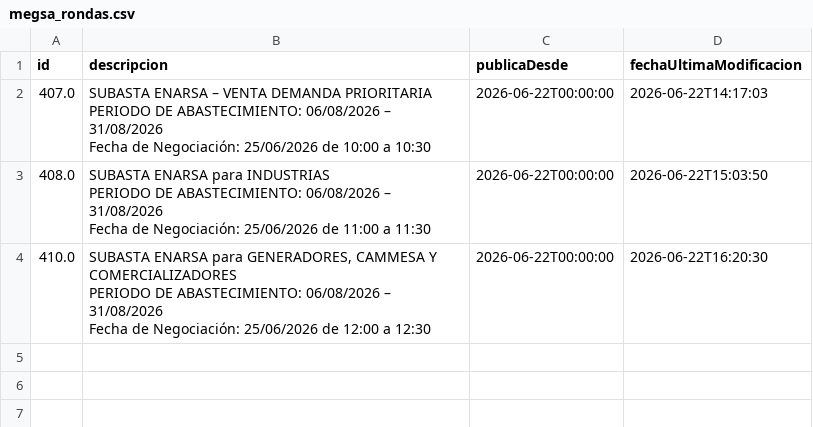
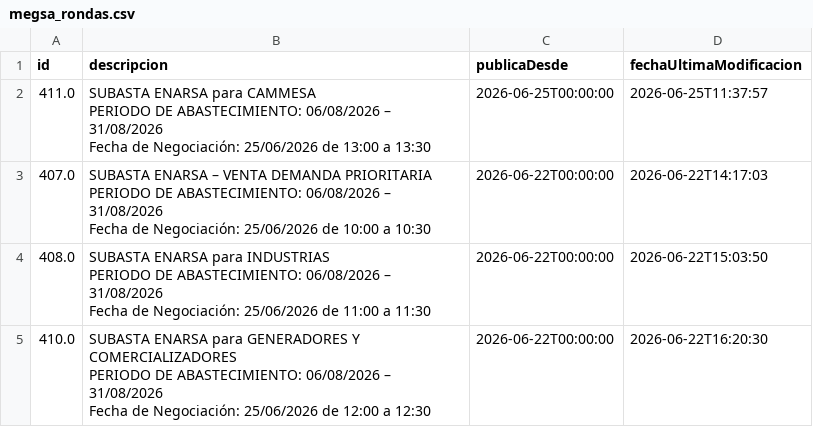
Before and after one commit to mpodeley/estado-del-sistema, a CSV file: public/data/megsa_rondas.csv, drawn as a sheet.

```diff
--- a/public/data/megsa_rondas.csv
+++ b/public/data/megsa_rondas.csv
@@ -1,2 +1,5 @@
 id,descripcion,publicaDesde,fechaUltimaModificacion
+411.0,"SUBASTA ENARSA para CAMMESA
+PERIODO DE ABASTECIMIENTO: 06/08/2026 – 31/08/2026
+Fecha de Negociación: 25/06/2026 de 13:00 a 13:30",2026-06-25T00:00:00,2026-06-25T11:37:57
 407.0,"SUBASTA ENARSA – VENTA DEMANDA PRIORITARIA
@@ -7,4 +10,4 @@ PERIODO DE ABASTECIMIENTO: 06/08/2026 – 31/08/2026
 Fecha de Negociación: 25/06/2026 de 11:00 a 11:30",2026-06-22T00:00:00,2026-06-22T15:03:50
-410.0,"SUBASTA ENARSA para GENERADORES, CAMMESA Y COMERCIALIZADORES
-PERIODO DE ABASTECIMIENTO: 06/08/2026 – 31/08/2026
-Fecha de Negociación: 25/06/2026 de 12:00 a 12:30",2026-06-22T00:00:00,2026-06-22T16:20:30
+410.0,"SUBASTA ENARSA para GENERADORES Y COMERCIALIZADORES
+PERIODO DE ABASTECIMIENTO: 06/08/2026 – 31/08/2026
+Fecha de Negociación: 25/06/2026 de 12:00 a 12:30",2026-06-22T00:00:00,2026-06-22T16:20:30
```
Also changed, not shown: public/data/carga_datos.csv, public/data/enargas.csv, 23 other files.
